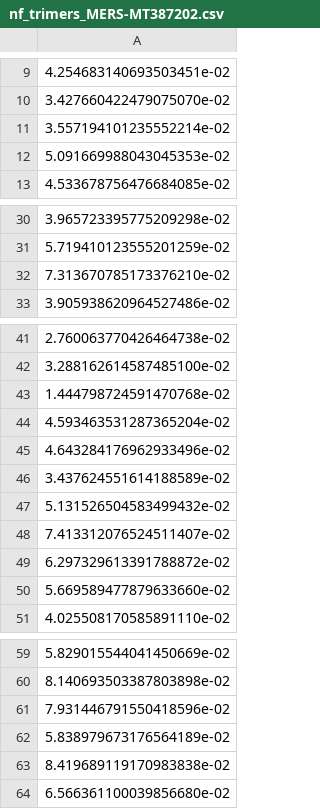
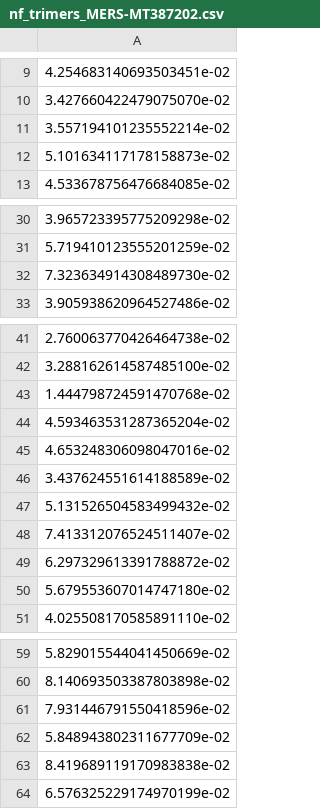
Before and after one commit to danielbell99/Bioinformatics-COVID-19, a CSV file: data/Normalised Frequency/nf_trimers_MERS-MT387202.csv, drawn as a sheet; only a part is shown, gaps mark what is left out.

```diff
--- a/data/Normalised Frequency/nf_trimers_MERS-MT387202.csv
+++ b/data/Normalised Frequency/nf_trimers_MERS-MT387202.csv
@@ -11,3 +11,3 @@
 3.557194101235552214e-02
-5.091669988043045353e-02
+5.101634117178158873e-02
 4.533678756476684085e-02
@@ -31,3 +31,3 @@
 5.719410123555201259e-02
-7.313670785173376210e-02
+7.323634914308489730e-02
 3.905938620964527486e-02
@@ -44,3 +44,3 @@
 4.593463531287365204e-02
-4.643284176962933496e-02
+4.653248306098047016e-02
 3.437624551614188589e-02
@@ -49,3 +49,3 @@
 6.297329613391788872e-02
-5.669589477879633660e-02
+5.679553607014747180e-02
 4.025508170585891110e-02
@@ -61,4 +61,4 @@
 7.931446791550418596e-02
-5.838979673176564189e-02
+5.848943802311677709e-02
 8.419689119170983838e-02
-6.566361100039856680e-02
+6.576325229174970199e-02
```
Also changed, not shown: data/Normalised Frequency/nf_dimers_MERS-MT387202.csv, 16 other files.
